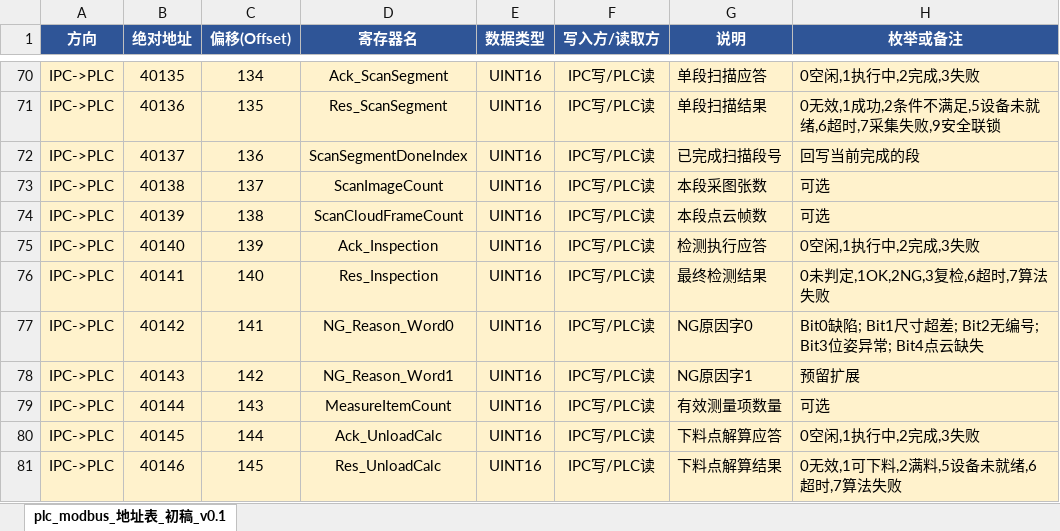
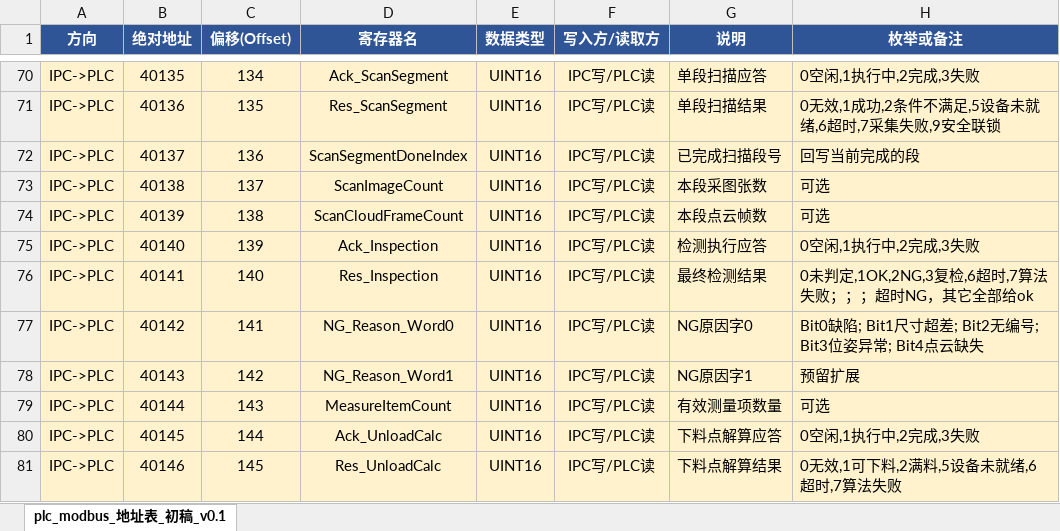
Before and after one commit to icon-handsome/LY_Station2, an Excel workbook: docs/plc_modbus_寄存器地址表_v0.1.xlsx, sheet plc_modbus_地址表_初稿_v0.1, drawn as a sheet; only a part is shown, gaps mark what is left out; values as stored, in another font and other column widths than the file's, no borders; the diff names each change by its address in the sheet, - before the commit and + after, or states it on an @@ line.

```diff
--- a/docs/plc_modbus_寄存器地址表_v0.1.xlsx (sheet plc_modbus_地址表_初稿_v0.1)
+++ b/docs/plc_modbus_寄存器地址表_v0.1.xlsx (sheet plc_modbus_地址表_初稿_v0.1)
-H76 (枚举或备注): 0未判定,1OK,2NG,3复检,6超时,7算法失败
+H76 (枚举或备注): 0未判定,1OK,2NG,3复检,6超时,7算法失败；；；超时NG，其它全部给ok
```
Also changed, not shown: 9 other files.
